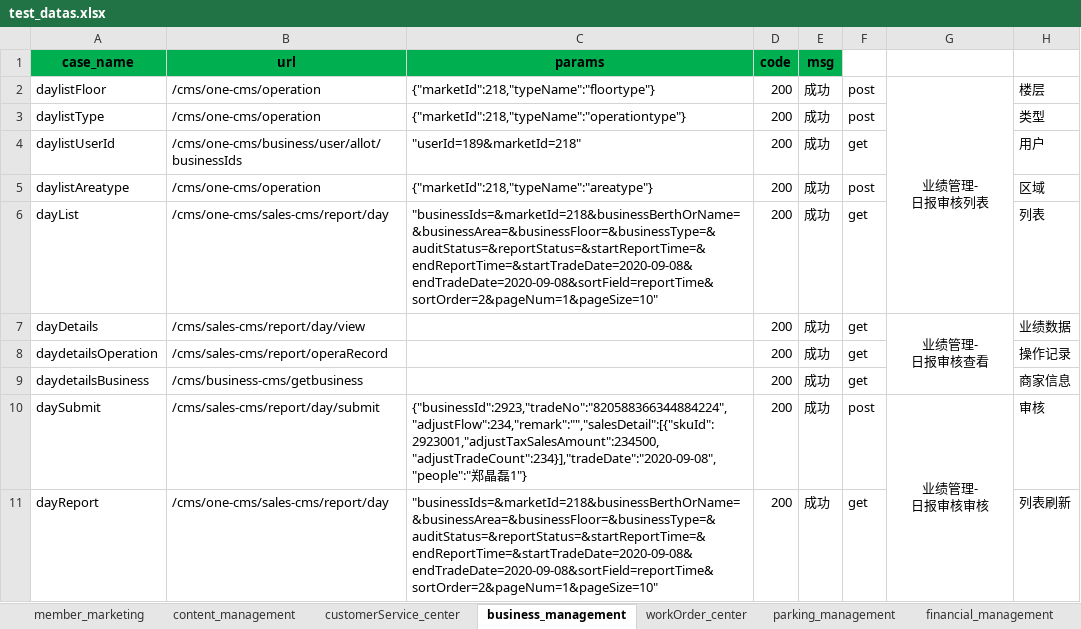
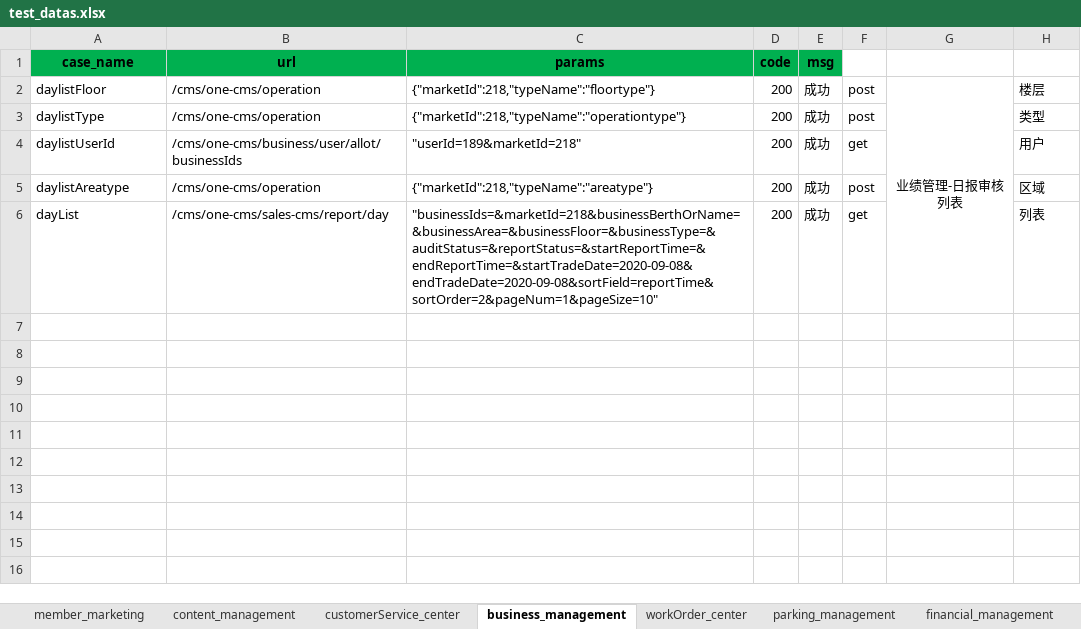
Before and after one commit to wang806/hopsapi_test, an Excel workbook: testcase/test_datas.xlsx, sheet business_management, drawn as a sheet; values as stored, in another font and other column widths than the file's, no borders; ↵ is a line break in a cell; the diff names each change by its address in the sheet, - before the commit and + after, or states it on an @@ line.

```diff
--- a/testcase/test_datas.xlsx (sheet business_management)
+++ b/testcase/test_datas.xlsx (sheet business_management)
-G2: 业绩管理- ↵ 日报审核列表
+G2: 业绩管理-日报审核列表
-row 7: dayDetails | /cms/sales-cms/report/day/view |  | 200 | 成功 | get | 业绩管理- ↵ 日报审核查看 | 业绩数据
-row 8: daydetailsOperation | /cms/sales-cms/report/operaRecord |  | 200 | 成功 | get |  | 操作记录
-row 9: daydetailsBusiness | /cms/business-cms/getbusiness |  | 200 | 成功 | get |  | 商家信息
-row 10: daySubmit | /cms/sales-cms/report/day/submit | {"businessId":2923,"tradeNo":"820588366344884224","adjustFlow":234,"remark":"","salesDetail":[{"skuId":2923001,"adjustTaxSalesAmount":234500,"adjustTradeCount":234}],"tradeDate":"2020-09-08","people":"郑晶磊1"} | 200 | 成功 | post | 业绩管理- ↵ 日报审核审核 | 审核
-row 11: dayReport | /cms/one-cms/sales-cms/report/day | "businessIds=&marketId=218&businessBerthOrName=&businessArea=&businessFloor=&businessType=&auditStatus=&reportStatus=&startReportTime=&endReportTime=&startTradeDate=2020-09-08&endTradeDate=2020-09-08&sortField=reportTime&sortOrder=2&pageNum=1&pageSize=10" | 200 | 成功 | get |  | 列表刷新
```
Also changed, not shown: sheet cashier_management, sheet member_marketing, 3 other files.
